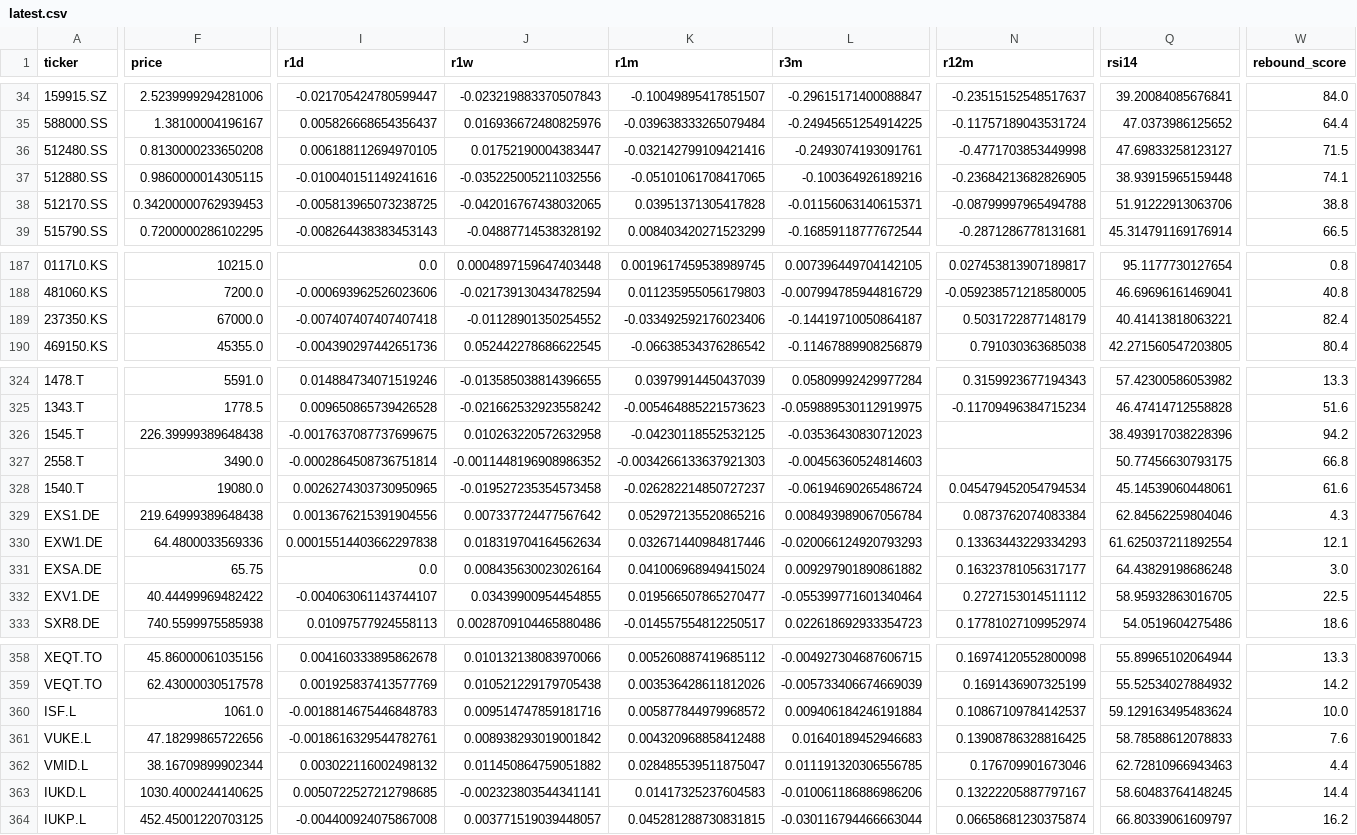
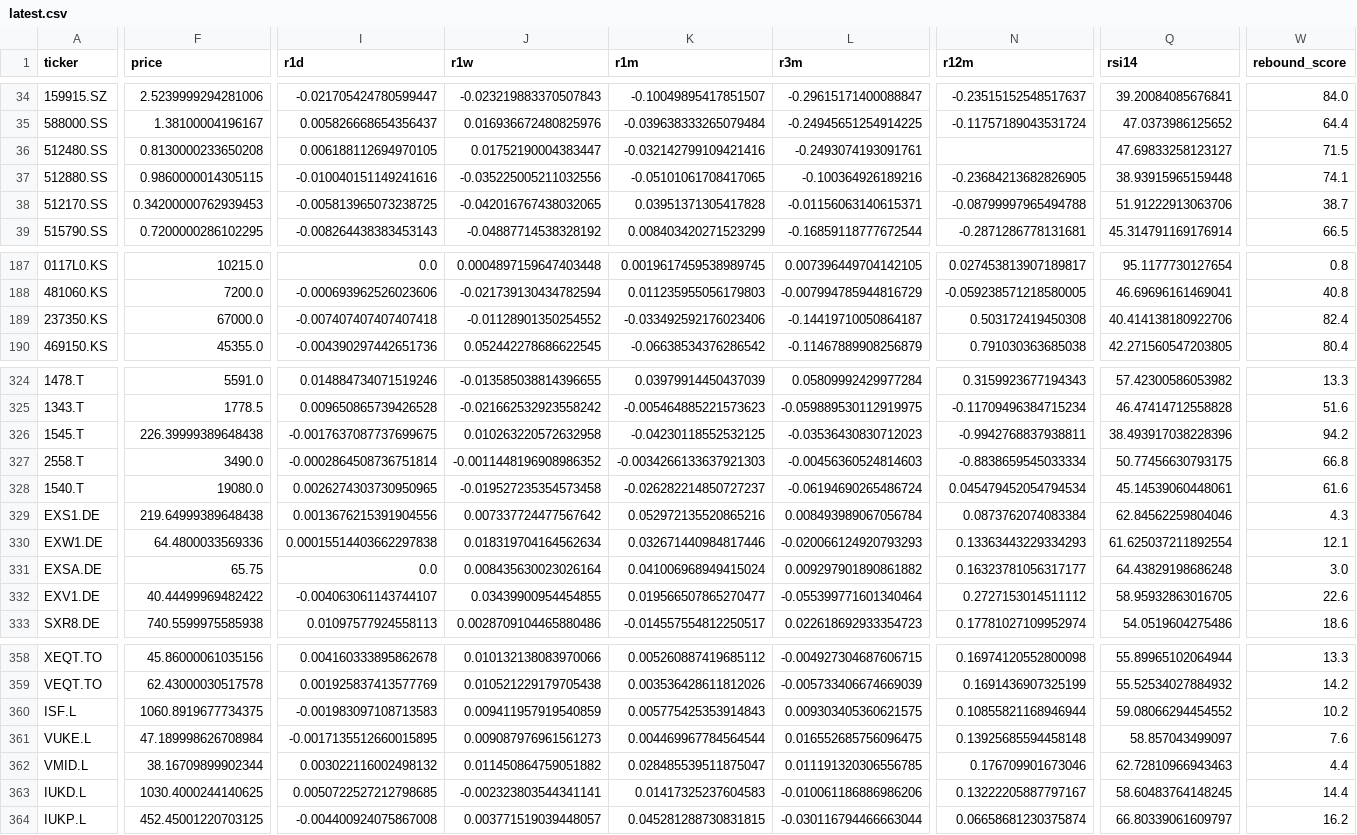
Before and after one commit to inwonc4524-code/Investment_Forecast, a CSV file: docs/latest.csv, drawn as a sheet; only a part is shown, gaps mark what is left out; the diff covers the shown part only; the diff names each change by its address in the sheet, - before the commit and + after, or states it on an @@ line.

```diff
--- a/docs/latest.csv
+++ b/docs/latest.csv
-N36 (r12m): -0.4771703853449998
+N36 (r12m): (empty)
-W38 (rebound_score): 38.8
+W38 (rebound_score): 38.7
-N189 (r12m): 0.5031722877148179
+N189 (r12m): 0.503172419450308
-Q189 (rsi14): 40.41413818063221
+Q189 (rsi14): 40.414138180922706
-N326 (r12m): (empty)
+N326 (r12m): -0.9942768837938811
-N327 (r12m): (empty)
+N327 (r12m): -0.8838659545033334
-W332 (rebound_score): 22.5
+W332 (rebound_score): 22.6
-F360 (price): 1061.0
+F360 (price): 1060.8919677734375
-I360 (r1d): -0.0018814675446848783
+I360 (r1d): -0.001983097108713583
-J360 (r1w): 0.009514747859181716
+J360 (r1w): 0.009411957919540859
-K360 (r1m): 0.005877844979968572
+K360 (r1m): 0.005775425353914843
-L360 (r3m): 0.009406184246191884
+L360 (r3m): 0.009303405360621575
-N360 (r12m): 0.10867109784142537
+N360 (r12m): 0.10855821168946944
-Q360 (rsi14): 59.129163495483624
+Q360 (rsi14): 59.08066294454552
-W360 (rebound_score): 10.0
+W360 (rebound_score): 10.2
-F361 (price): 47.18299865722656
+F361 (price): 47.189998626708984
-I361 (r1d): -0.0018616329544782761
+I361 (r1d): -0.0017135512660015895
-J361 (r1w): 0.008938293019001842
+J361 (r1w): 0.009087976961561273
-K361 (r1m): 0.004320968858412488
+K361 (r1m): 0.004469967784564544
-L361 (r3m): 0.01640189452946683
+L361 (r3m): 0.016552685756096475
-N361 (r12m): 0.13908786328816425
+N361 (r12m): 0.13925685594458148
-Q361 (rsi14): 58.78588612078833
+Q361 (rsi14): 58.857043499097
```
Also changed, not shown: 90 edited cells elsewhere in this file, 5 other files.
